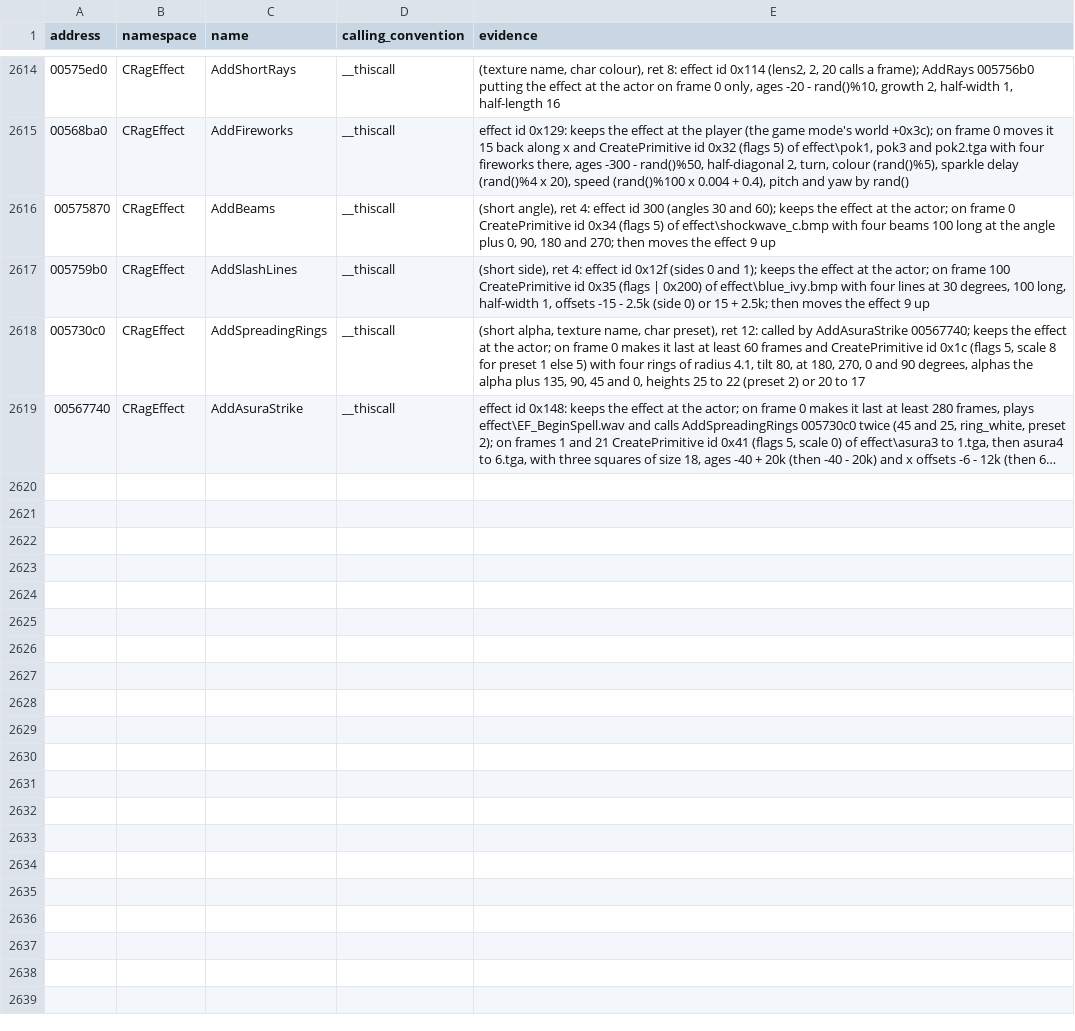
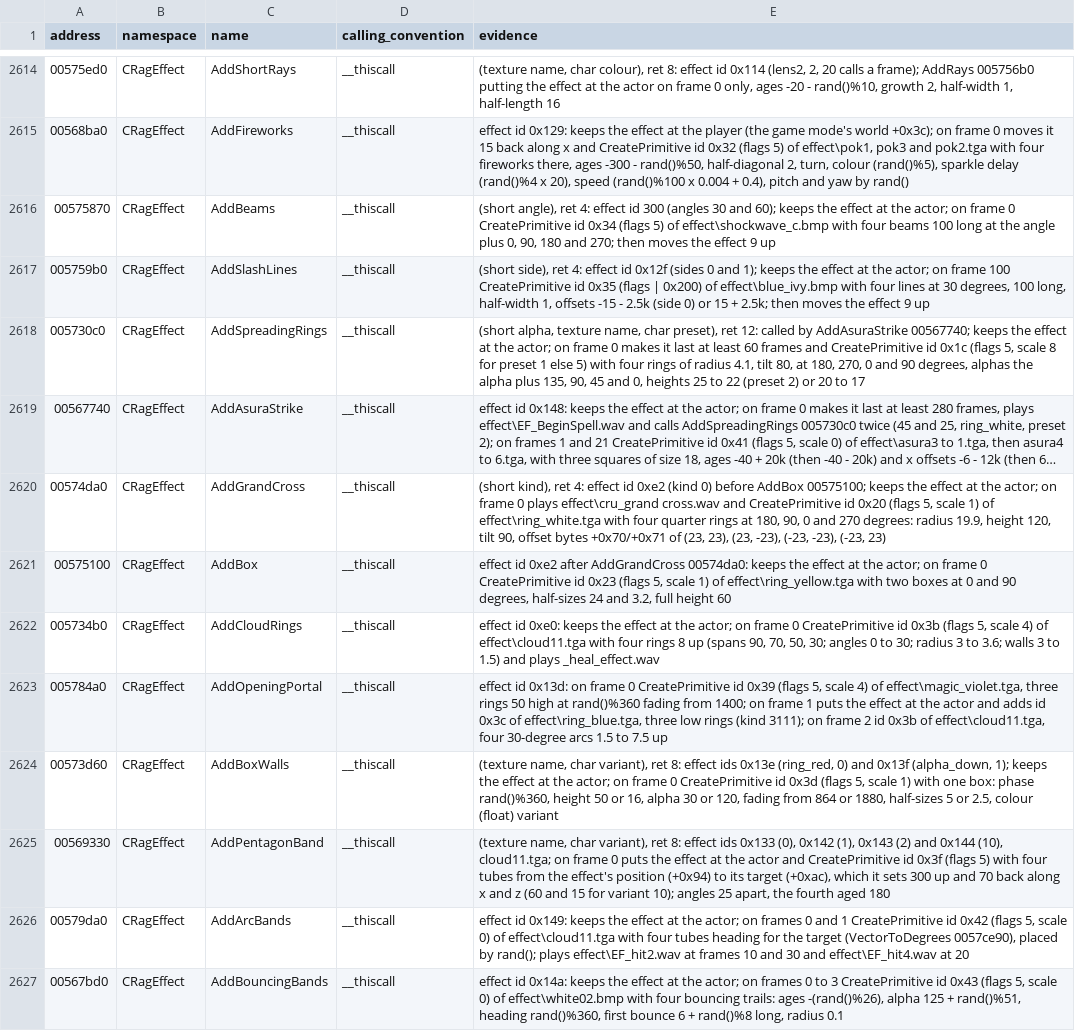
Before and after one commit to keyehzy/ragexe, a TSV file: analysis/labels/inferred.functions.tsv, drawn as a sheet; only a part is shown, gaps mark what is left out; long unchanged cells end in …; the diff names each change by its address in the sheet, - before the commit and + after, or states it on an @@ line.

```diff
--- a/analysis/labels/inferred.functions.tsv
+++ b/analysis/labels/inferred.functions.tsv
+row 2620: 00574da0 | CRagEffect | AddGrandCross | __thiscall | (short kind), ret 4: effect id 0xe2 (kind 0) before AddBox 00575100; keeps the effect at the actor; on frame 0 plays effect\cru_grand cross.wav and CreatePrimitive id 0x20 (flags 5, scale 1) of effect\ring_white.tga with four quarter rings at 180, 90, 0 and 270 degrees: radius 19.9, height 120, tilt 90, offset bytes +0x70/+0x71 of (23, 23), (23, -23), (-23, -23), (-23, 23)
+row 2621: 00575100 | CRagEffect | AddBox | __thiscall | effect id 0xe2 after AddGrandCross 00574da0: keeps the effect at the actor; on frame 0 CreatePrimitive id 0x23 (flags 5, scale 1) of effect\ring_yellow.tga with two boxes at 0 and 90 degrees, half-sizes 24 and 3.2, full height 60
+row 2622: 005734b0 | CRagEffect | AddCloudRings | __thiscall | effect id 0xe0: keeps the effect at the actor; on frame 0 CreatePrimitive id 0x3b (flags 5, scale 4) of effect\cloud11.tga with four rings 8 up (spans 90, 70, 50, 30; angles 0 to 30; radius 3 to 3.6; walls 3 to 1.5) and plays _heal_effect.wav
+row 2623: 005784a0 | CRagEffect | AddOpeningPortal | __thiscall | effect id 0x13d: on frame 0 CreatePrimitive id 0x39 (flags 5, scale 4) of effect\magic_violet.tga, three rings 50 high at rand()%360 fading from 1400; on frame 1 puts the effect at the actor and adds id 0x3c of effect\ring_blue.tga, three low rings (kind 3111); on frame 2 id 0x3b of effect\cloud11.tga, four 30-degree arcs 1.5 to 7.5 up
+row 2624: 00573d60 | CRagEffect | AddBoxWalls | __thiscall | (texture name, char variant), ret 8: effect ids 0x13e (ring_red, 0) and 0x13f (alpha_down, 1); keeps the effect at the actor; on frame 0 CreatePrimitive id 0x3d (flags 5, scale 1) with one box: phase rand()%360, height 50 or 16, alpha 30 or 120, fading from 864 or 1880, half-sizes 5 or 2.5, colour (float) variant
+row 2625: 00569330 | CRagEffect | AddPentagonBand | __thiscall | (texture name, char variant), ret 8: effect ids 0x133 (0), 0x142 (1), 0x143 (2) and 0x144 (10), cloud11.tga; on frame 0 puts the effect at the actor and CreatePrimitive id 0x3f (flags 5) with four tubes from the effect's position (+0x94) to its target (+0xac), which it sets 300 up and 70 back along x and z (60 and 15 for variant 10); angles 25 apart, the fourth aged 180
+row 2626: 00579da0 | CRagEffect | AddArcBands | __thiscall | effect id 0x149: keeps the effect at the actor; on frames 0 and 1 CreatePrimitive id 0x42 (flags 5, scale 0) of effect\cloud11.tga with four tubes heading for the target (VectorToDegrees 0057ce90), placed by rand(); plays effect\EF_hit2.wav at frames 10 and 30 and effect\EF_hit4.wav at 20
+row 2627: 00567bd0 | CRagEffect | AddBouncingBands | __thiscall | effect id 0x14a: keeps the effect at the actor; on frames 0 to 3 CreatePrimitive id 0x43 (flags 5, scale 0) of effect\white02.bmp with four bouncing trails: ages -(rand()%26), alpha 125 + rand()%51, heading rand()%360, first bounce 6 + rand()%8 long, radius 0.1
```
Also changed, not shown: analysis/labels/methods.functions.tsv, analysis/ledger.tsv, 10 other files.
